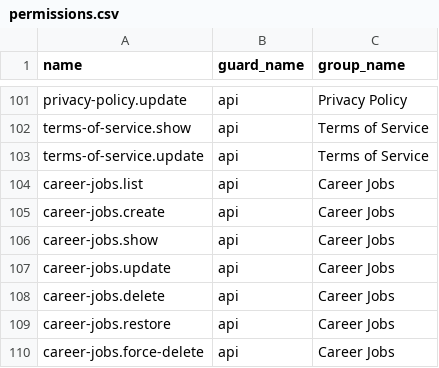
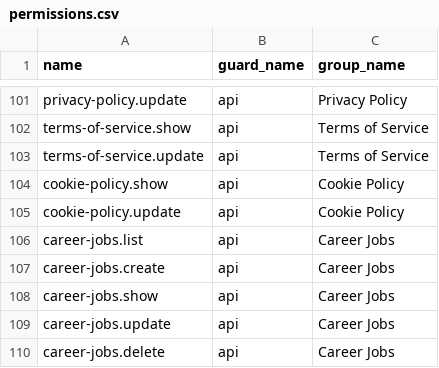
Before and after one commit to MakTech-Laravel/zbc_news_backend_5_31_2026, a CSV file: database/data/permissions.csv, drawn as a sheet; only a part is shown, gaps mark what is left out; the shorter side is filled out with more unchanged rows.

```diff
--- a/database/data/permissions.csv
+++ b/database/data/permissions.csv
@@ -103,2 +103,4 @@ terms-of-service.show,api,Terms of Service
 terms-of-service.update,api,Terms of Service
+cookie-policy.show,api,Cookie Policy
+cookie-policy.update,api,Cookie Policy
 career-jobs.list,api,Career Jobs
```
Also changed, not shown: 12 other files.
